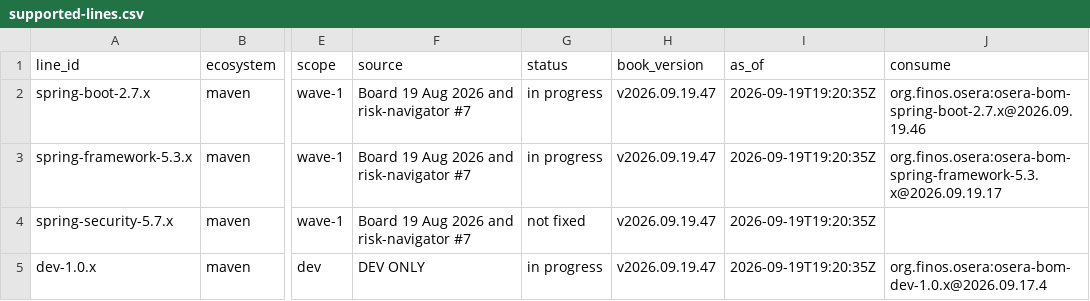
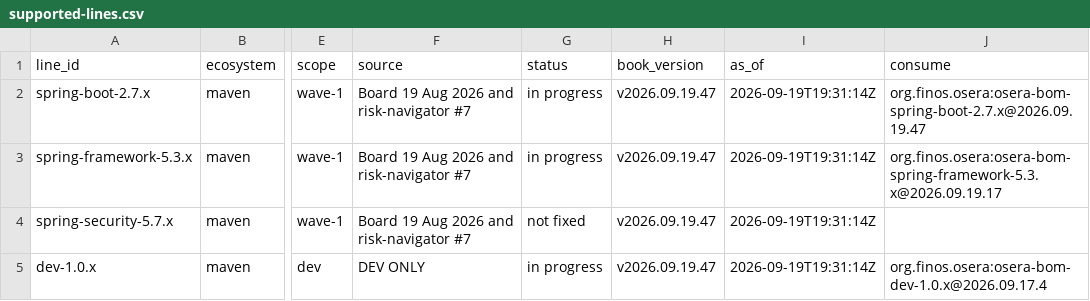
Before and after one commit to dev-finos-osera-forks/backlog, a CSV file: supported-lines.csv, drawn as a sheet; only a part is shown, gaps mark what is left out; the diff names each change by its address in the sheet, - before the commit and + after, or states it on an @@ line.

```diff
--- a/supported-lines.csv
+++ b/supported-lines.csv
-I2:I5 (as_of): 2026-09-19T19:20:35Z
+I2:I5 (as_of): 2026-09-19T19:31:14Z
-J2 (consume): org.finos.osera:osera-bom-spring-boot-2.7.x@2026.09.19.46
+J2 (consume): org.finos.osera:osera-bom-spring-boot-2.7.x@2026.09.19.47
```
Also changed, not shown: 8 other files.
